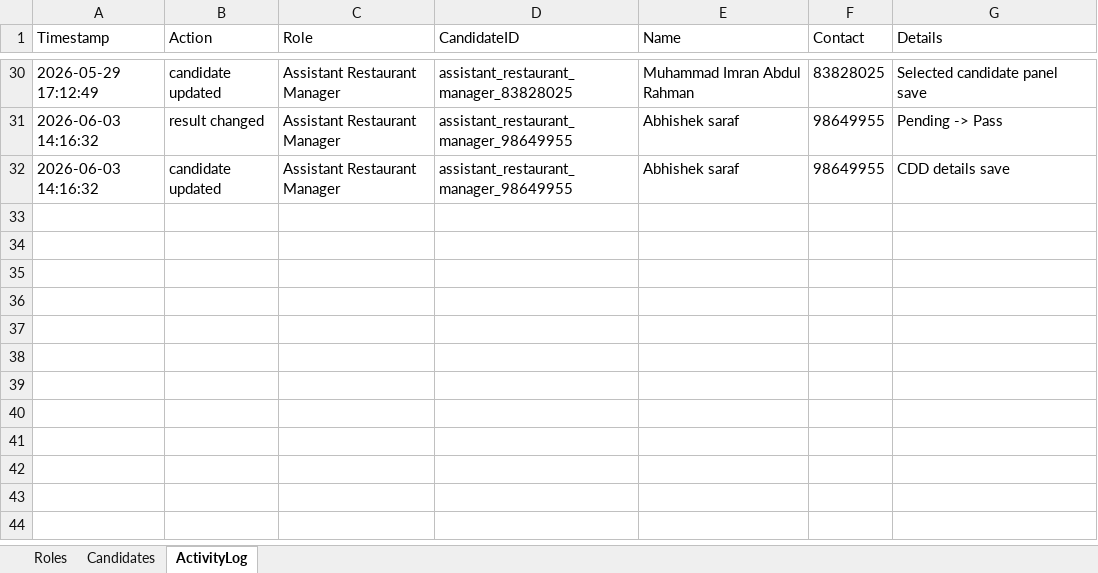
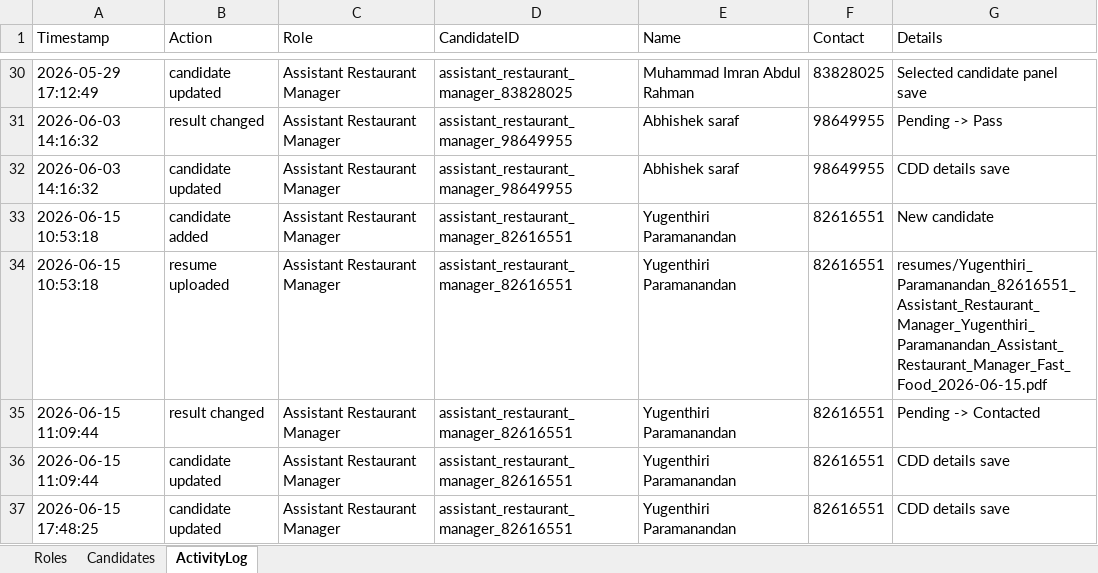
Before and after one commit to DrPinguJr/AMS_Streamlit, an Excel workbook: Streamlit Version/Hiring Folder.xlsx, sheet ActivityLog, drawn as a sheet; only a part is shown, gaps mark what is left out; values as stored, in another font and other column widths than the file's, no borders; the diff names each change by its address in the sheet, - before the commit and + after, or states it on an @@ line.

```diff
--- a/Streamlit Version/Hiring Folder.xlsx (sheet ActivityLog)
+++ b/Streamlit Version/Hiring Folder.xlsx (sheet ActivityLog)
+row 33: 2026-06-15 10:53:18 | candidate added | Assistant Restaurant Manager | assistant_restaurant_manager_82616551 | Yugenthiri Paramanandan | 82616551 | New candidate
+row 34: 2026-06-15 10:53:18 | resume uploaded | Assistant Restaurant Manager | assistant_restaurant_manager_82616551 | Yugenthiri Paramanandan | 82616551 | resumes/Yugenthiri_Paramanandan_82616551_Assistant_Restaurant_Manager_Yugenthiri_Paramanandan_Assistant_Restaurant_Manager_Fast_Food_2026-06-15.pdf
+row 35: 2026-06-15 11:09:44 | result changed | Assistant Restaurant Manager | assistant_restaurant_manager_82616551 | Yugenthiri Paramanandan | 82616551 | Pending -> Contacted
+row 36: 2026-06-15 11:09:44 | candidate updated | Assistant Restaurant Manager | assistant_restaurant_manager_82616551 | Yugenthiri Paramanandan | 82616551 | CDD details save
+row 37: 2026-06-15 17:48:25 | candidate updated | Assistant Restaurant Manager | assistant_restaurant_manager_82616551 | Yugenthiri Paramanandan | 82616551 | CDD details save
```
Also changed, not shown: sheet Candidates, 6 other files.
